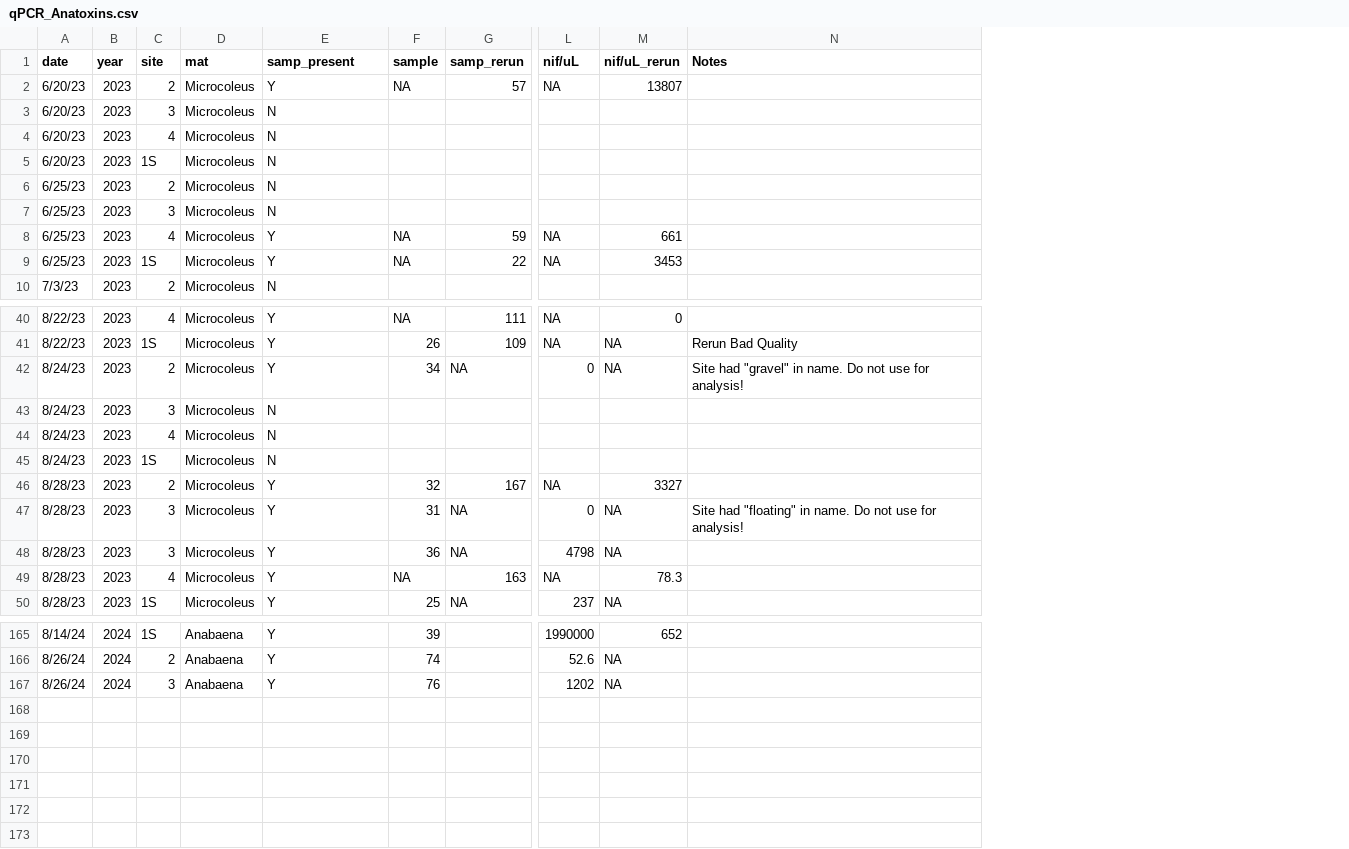
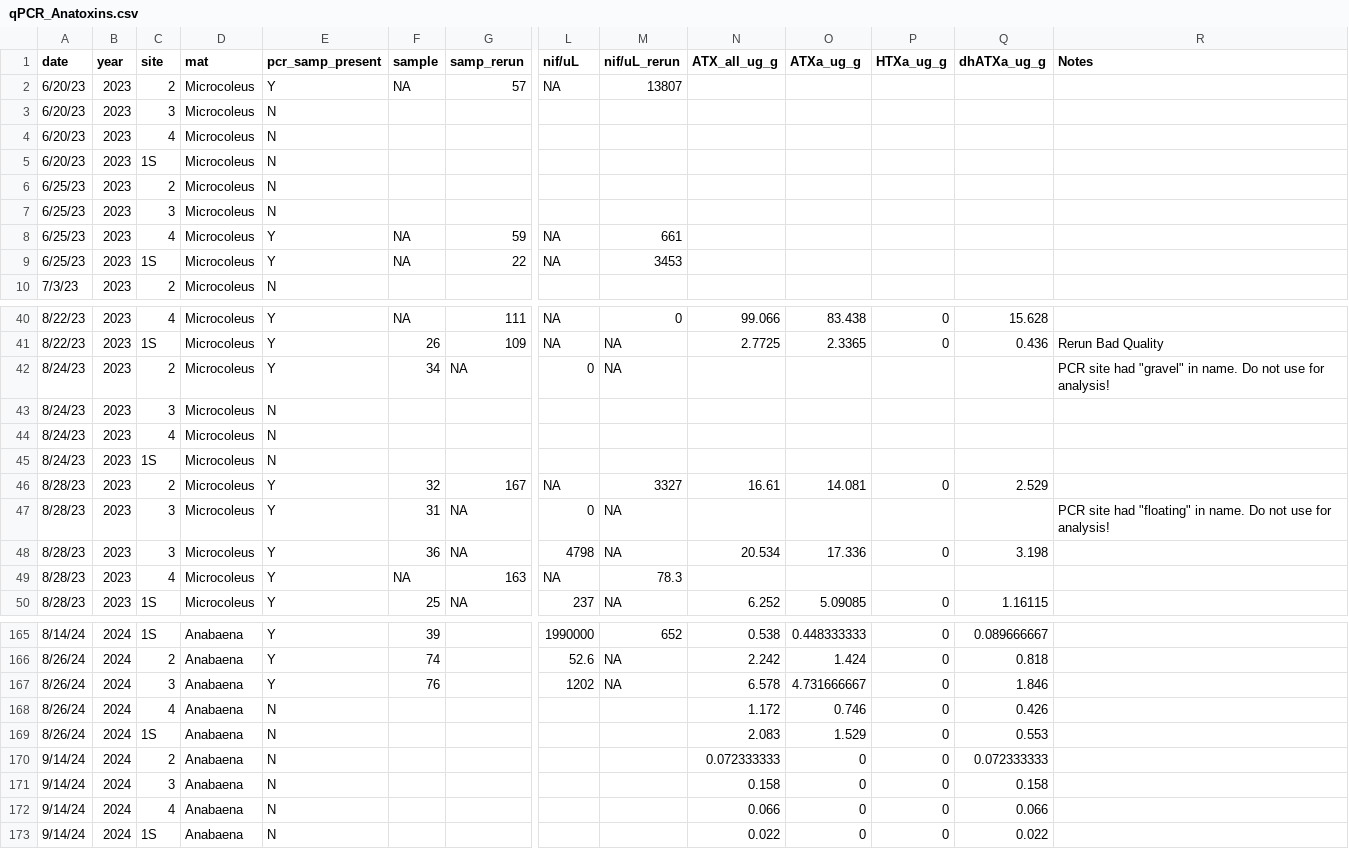
Before and after one commit to janetticdrift/River_HAB_Modeling, a CSV file: data/qPCR_Anatoxins.csv, drawn as a sheet; only a part is shown, gaps mark what is left out; addresses are those after the commit; rows hold the shown columns only; the diff covers the shown part only; the diff names each change by its address in the sheet, - before the commit and + after, or states it on an @@ line.

```diff
--- a/data/qPCR_Anatoxins.csv
+++ b/data/qPCR_Anatoxins.csv
+column N (ATX_all_ug_g), rows 40-50: 99.066 | 2.7725 |  |  |  |  | 16.61 |  | 20.534 |  | 6.252; rows 165-167: 0.538 | 2.242 | 6.578
+column O (ATXa_ug_g), rows 40-50: 83.438 | 2.3365 |  |  |  |  | 14.081 |  | 17.336 |  | 5.09085; rows 165-167: 0.448333333 | 1.424 | 4.731666667
+column P (HTXa_ug_g), rows 40-50: 0 | 0 |  |  |  |  | 0 |  | 0 |  | 0; rows 165-167: all 0
+column Q (dhATXa_ug_g), rows 40-50: 15.628 | 0.436 |  |  |  |  | 2.529 |  | 3.198 |  | 1.16115; rows 165-167: 0.089666667 | 0.818 | 1.846
-E1: samp_present
+E1: pcr_samp_present
-R42 (Notes): Site had "gravel"…
+R42 (Notes): PCR site had "gravel"…
-R47 (Notes): Site had "floating"…
+R47 (Notes): PCR site had "floating"…
+row 168: 8/26/24 | 2024 | 4 | Anabaena | N |  |  |  |  | 1.172 | 0.746 | 0 | 0.426
+row 169: 8/26/24 | 2024 | 1S | Anabaena | N |  |  |  |  | 2.083 | 1.529 | 0 | 0.553
+row 170: 9/14/24 | 2024 | 2 | Anabaena | N |  |  |  |  | 0.072333333 | 0 | 0 | 0.072333333
+row 171: 9/14/24 | 2024 | 3 | Anabaena | N |  |  |  |  | 0.158 | 0 | 0 | 0.158
+row 172: 9/14/24 | 2024 | 4 | Anabaena | N |  |  |  |  | 0.066 | 0 | 0 | 0.066
+row 173: 9/14/24 | 2024 | 1S | Anabaena | N |  |  |  |  | 0.022 | 0 | 0 | 0.022
```
Also changed, not shown: 3 edited cells elsewhere in this file, data/HABS_anatoxins.csv, 2 other files.
